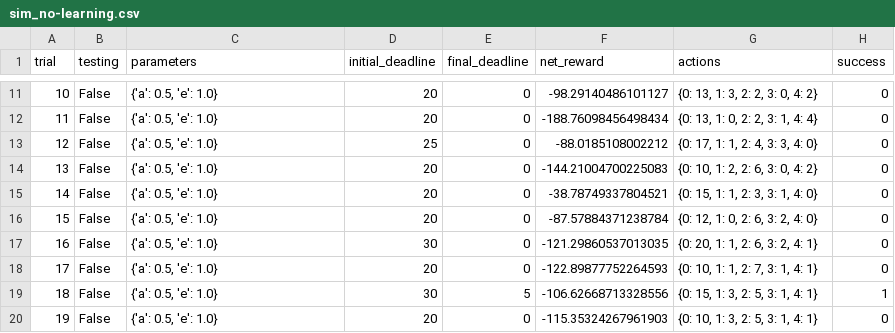
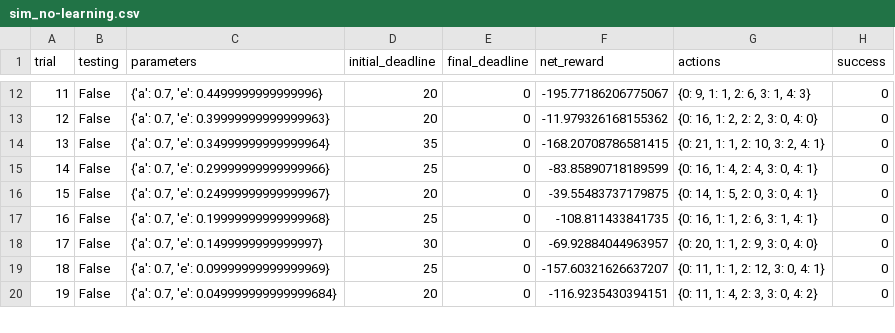
Before and after one commit to dgonzalez33/machine-learning, a CSV file: projects/smartcab/logs/sim_no-learning.csv, drawn as a sheet; only a part is shown, gaps mark what is left out; removed rows and columns are numbered as before the commit, all else as after; the diff covers the shown part only; the diff names each change by its address in the sheet, - before the commit and + after, or states it on an @@ line.

```diff
--- a/projects/smartcab/logs/sim_no-learning.csv
+++ b/projects/smartcab/logs/sim_no-learning.csv
@@ column A (trial) renumbered between rows 5 and 38 @@
-C12 (parameters): {'a': 0.5, 'e': 1.0}
+C12 (parameters): {'a': 0.7, 'e': 0.4499999999999996}
-F12 (net_reward): -98.29140486101127
+F12 (net_reward): -195.77186206775067
-G12 (actions): {0: 13, 1: 3, 2: 2, 3: 0, 4: 2}
+G12 (actions): {0: 9, 1: 1, 2: 6, 3: 1, 4: 3}
-C13 (parameters): {'a': 0.5, 'e': 1.0}
+C13 (parameters): {'a': 0.7, 'e': 0.39999999999999963}
-F13 (net_reward): -188.76098456498434
+F13 (net_reward): -11.979326168155362
-G13 (actions): {0: 13, 1: 0, 2: 2, 3: 1, 4: 4}
+G13 (actions): {0: 16, 1: 2, 2: 2, 3: 0, 4: 0}
-C14 (parameters): {'a': 0.5, 'e': 1.0}
+C14 (parameters): {'a': 0.7, 'e': 0.34999999999999964}
-D14 (initial_deadline): 25
+D14 (initial_deadline): 35
-F14 (net_reward): -88.0185108002212
+F14 (net_reward): -168.20708786581415
-G14 (actions): {0: 17, 1: 1, 2: 4, 3: 3, 4: 0}
+G14 (actions): {0: 21, 1: 1, 2: 10, 3: 2, 4: 1}
-C15 (parameters): {'a': 0.5, 'e': 1.0}
+C15 (parameters): {'a': 0.7, 'e': 0.29999999999999966}
-D15 (initial_deadline): 20
+D15 (initial_deadline): 25
-F15 (net_reward): -144.21004700225083
+F15 (net_reward): -83.85890718189599
-G15 (actions): {0: 10, 1: 2, 2: 6, 3: 0, 4: 2}
+G15 (actions): {0: 16, 1: 4, 2: 4, 3: 0, 4: 1}
-C16 (parameters): {'a': 0.5, 'e': 1.0}
+C16 (parameters): {'a': 0.7, 'e': 0.24999999999999967}
-F16 (net_reward): -38.78749337804521
+F16 (net_reward): -39.55483737179875
-G16 (actions): {0: 15, 1: 1, 2: 3, 3: 1, 4: 0}
+G16 (actions): {0: 14, 1: 5, 2: 0, 3: 0, 4: 1}
-C17 (parameters): {'a': 0.5, 'e': 1.0}
+C17 (parameters): {'a': 0.7, 'e': 0.19999999999999968}
-D17 (initial_deadline): 20
+D17 (initial_deadline): 25
-F17 (net_reward): -87.57884371238784
+F17 (net_reward): -108.811433841735
-G17 (actions): {0: 12, 1: 0, 2: 6, 3: 2, 4: 0}
+G17 (actions): {0: 16, 1: 1, 2: 6, 3: 1, 4: 1}
-C18 (parameters): {'a': 0.5, 'e': 1.0}
+C18 (parameters): {'a': 0.7, 'e': 0.1499999999999997}
-F18 (net_reward): -121.29860537013035
+F18 (net_reward): -69.92884044963957
-G18 (actions): {0: 20, 1: 1, 2: 6, 3: 2, 4: 1}
+G18 (actions): {0: 20, 1: 1, 2: 9, 3: 0, 4: 0}
-C19 (parameters): {'a': 0.5, 'e': 1.0}
+C19 (parameters): {'a': 0.7, 'e': 0.09999999999999969}
-D19 (initial_deadline): 20
+D19 (initial_deadline): 25
-F19 (net_reward): -122.89877752264593
+F19 (net_reward): -157.60321626637207
-G19 (actions): {0: 10, 1: 1, 2: 7, 3: 1, 4: 1}
+G19 (actions): {0: 11, 1: 1, 2: 12, 3: 0, 4: 1}
-row 19: 18 | False | {'a': 0.5, 'e': 1.0} | 30 | 5 | -106.62668713328556 | {0: 15, 1: 3, 2: 5, 3: 1, 4: 1} | 1
-C20 (parameters): {'a': 0.5, 'e': 1.0}
+C20 (parameters): {'a': 0.7, 'e': 0.049999999999999684}
-F20 (net_reward): -115.35324267961903
+F20 (net_reward): -116.9235430394151
-G20 (actions): {0: 10, 1: 3, 2: 5, 3: 1, 4: 1}
+G20 (actions): {0: 11, 1: 4, 2: 3, 3: 0, 4: 2}
```
Also changed, not shown: 11 added rows and 69 edited cells elsewhere in this file, projects/smartcab/logs/sim_default-learning.csv, projects/smartcab/logs/sim_improved-learning.csv, 4 other files.
